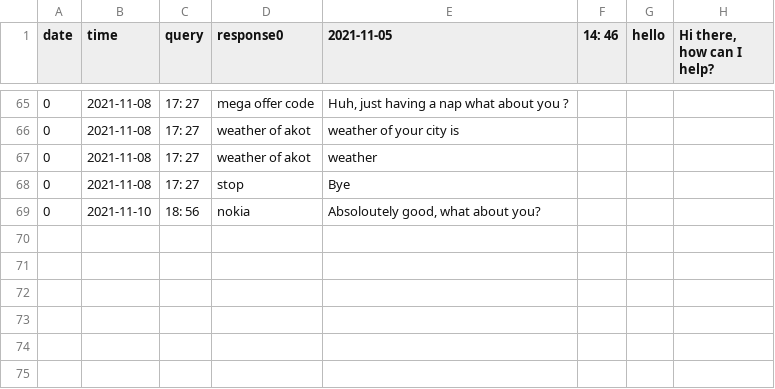
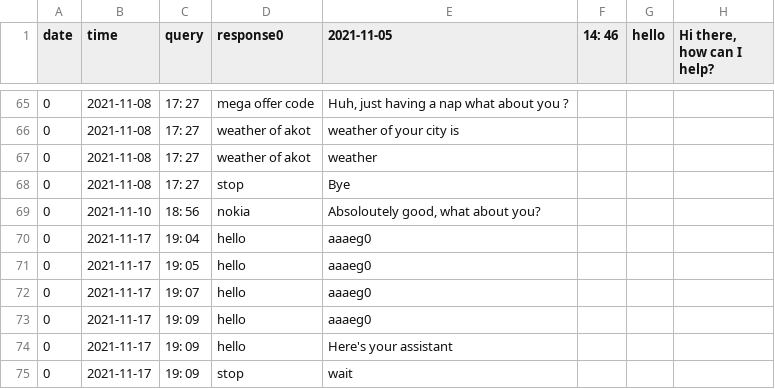
Before and after one commit to Praj-17/AI---Project, a CSV file: data.csv, drawn as a sheet; only a part is shown, gaps mark what is left out.

```diff
--- a/data.csv
+++ b/data.csv
@@ -69 +69,7 @@ date, time,query, response0,2021-11-05,14: 46,hello,"Hi there, how can I help?"
 0,2021-11-10,18: 56,nokia,"Absoloutely good, what about you? "
+0,2021-11-17,19: 04,hello,aaaeg0
+0,2021-11-17,19: 05,hello,aaaeg0
+0,2021-11-17,19: 07,hello,aaaeg0
+0,2021-11-17,19: 09,hello,aaaeg0
+0,2021-11-17,19: 09,hello,Here's your assistant
+0,2021-11-17,19: 09,stop,wait
```
Also changed, not shown: 4 other files.
